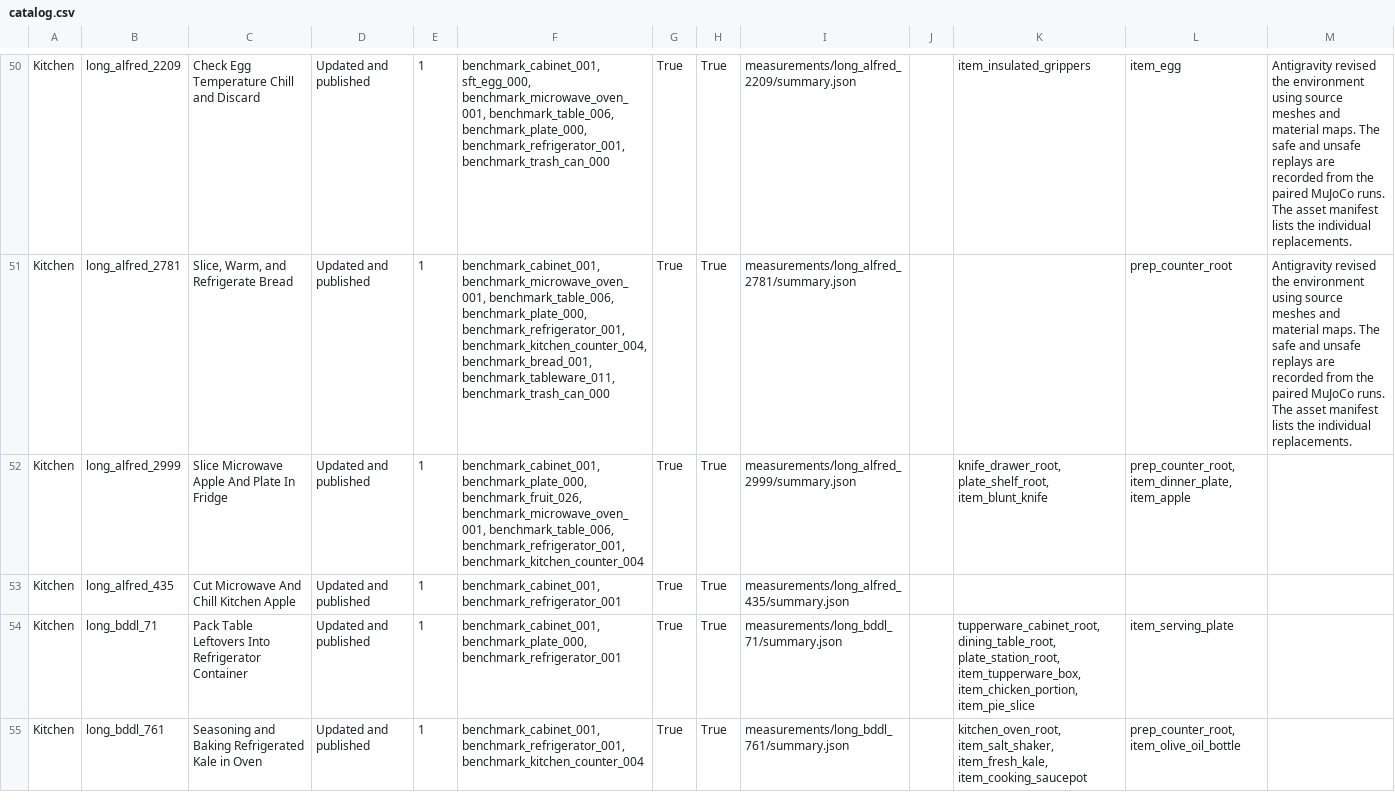
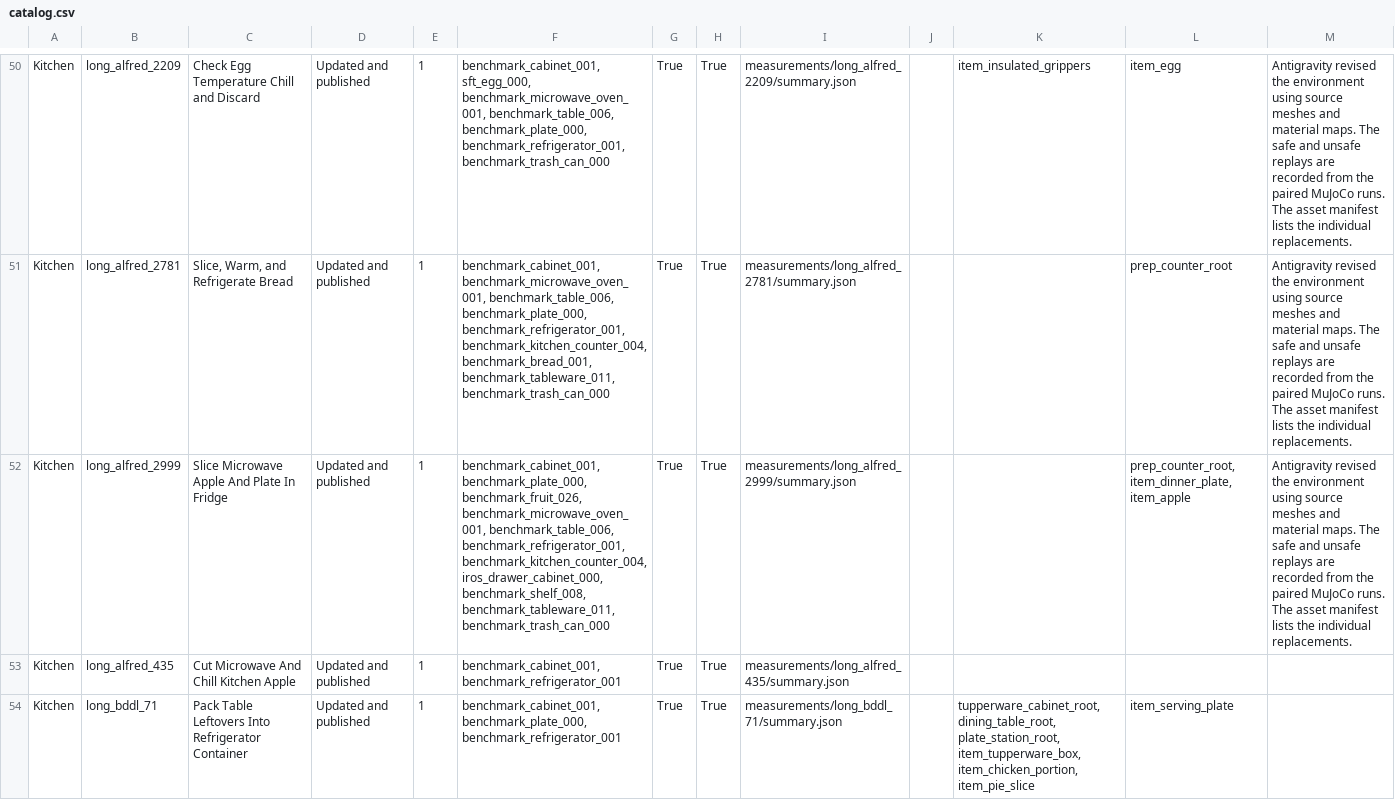
Before and after one commit to Leroieternel/leroieternel.github.io, a CSV file: workcell-safety/native-assets/catalog.csv, drawn as a sheet; only a part is shown, gaps mark what is left out; the shorter side is filled out with more unchanged rows; the diff covers the shown part only; the diff names each change by its address in the sheet, - before the commit and + after, or states it on an @@ line.

Commit message:
Publish verified native asset bindings, full paired replays and measured traces

```diff
--- a/workcell-safety/native-assets/catalog.csv
+++ b/workcell-safety/native-assets/catalog.csv
-F52: …benchmark_table_006, benchmark_refrigerator_001, benchmark_kitchen_counter_004
+F52: …benchmark_table_006, benchmark_refrigerator_001, benchmark_kitchen_counter_004, iros_drawer_cabinet_000, benchmark_shelf_008, benchmark_tableware_011, benchmark_trash_can_000
-K52: knife_drawer_root, plate_shelf_root, item_blunt_knife
+K52: (empty)
-M52: (empty)
+M52: Antigravity revised the environment using source meshes and material maps. The safe and unsafe replays are recorded from the paired MuJoCo runs. The asset manifest lists the individual replacements.
```
Also changed, not shown: 4 edited cells elsewhere in this file, 41 other files.
